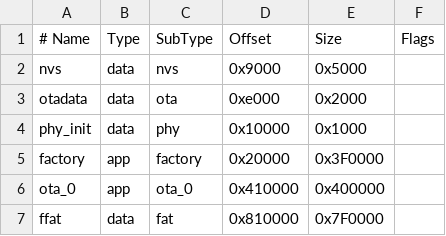
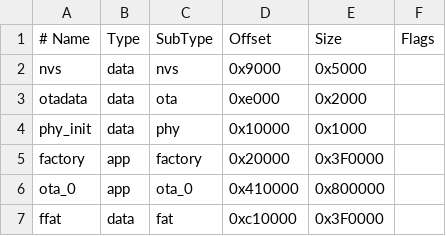
Before and after one commit to muhammed251210ai/kynexos, a CSV file: partitions.csv, drawn as a sheet.

Commit message:
Update partitions.csv

```diff
--- a/partitions.csv
+++ b/partitions.csv
@@ -5,3 +5,3 @@ phy_init, data, phy,     0x10000, 0x1000,
 factory,  app,  factory, 0x20000, 0x3F0000,
-ota_0,    app,  ota_0,   0x410000,0x400000,
-ffat,     data, fat,     0x810000,0x7F0000,
+ota_0,    app,  ota_0,   0x410000,0x800000,
+ffat,     data, fat,     0xc10000,0x3F0000,
```
